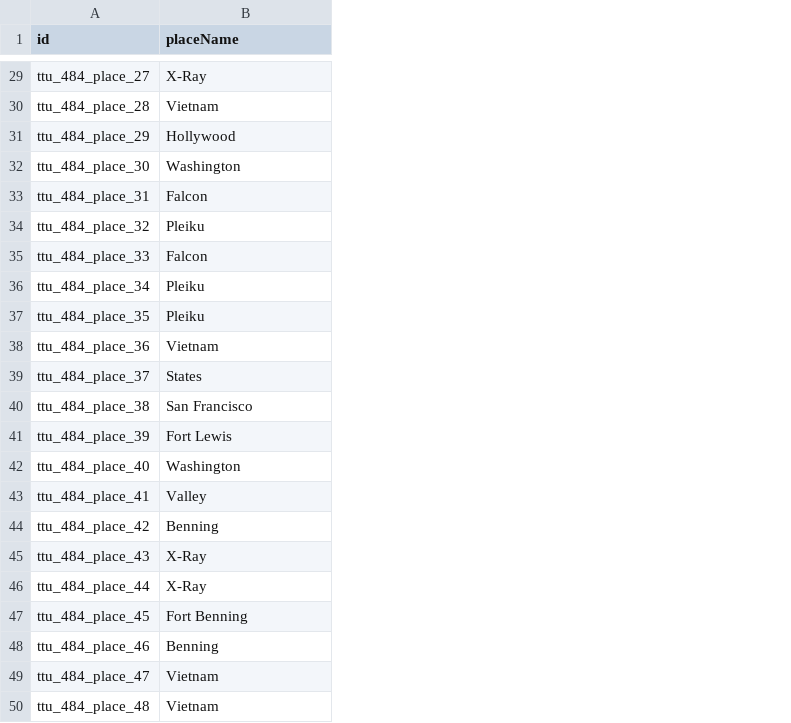
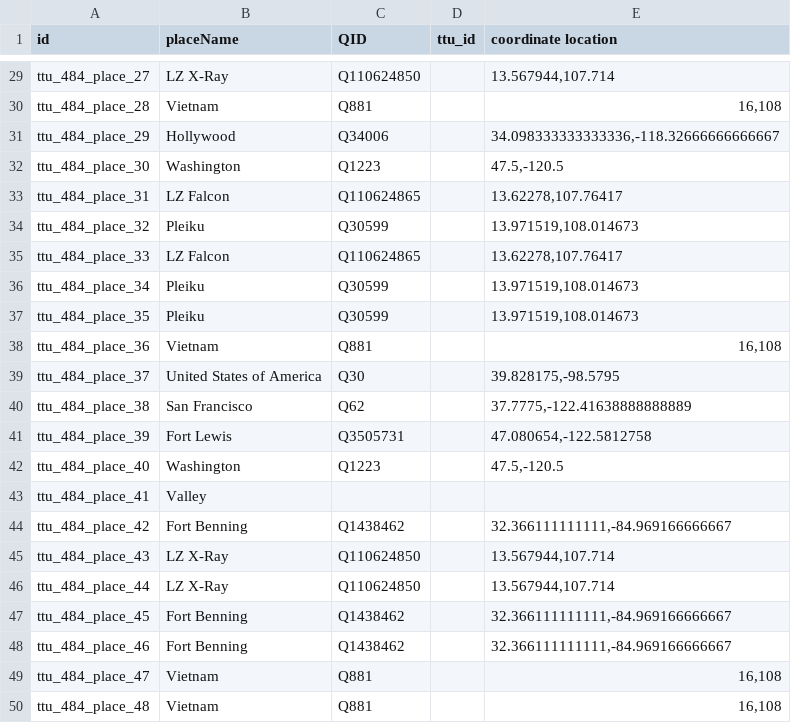
Before and after one commit to Dartmouth-Digital-History-Initiative/VNCA-Encoding, a TSV file: tsv/0484_merchant_richard_places.tsv, drawn as a sheet; only a part is shown, gaps mark what is left out; the diff covers the shown part only; the diff names each change by its address in the sheet, - before the commit and + after, or states it on an @@ line.

Commit message:
places tsv done!

```diff
--- a/tsv/0484_merchant_richard_places.tsv
+++ b/tsv/0484_merchant_richard_places.tsv
+column C (QID), rows 29-50: Q110624850 | Q881 | Q34006 | Q1223 | Q110624865 | Q30599 | Q110624865 | Q30599 | Q30599 | Q881 | Q30 | Q62 | Q3505731 | Q1223 |  | Q1438462 | Q110624850 | Q110624850 | Q1438462 | Q1438462 | Q881 | Q881
+column D (ttu_id), empty
+column E (coordinate location), rows 29-50: 13.567944,107.714 | 16,108 | 34.098333333333336,-118.32666666666667 | 47.5,-120.5 | 13.62278,107.76417 | 13.971519,108.014673 | 13.62278,107.76417 | 13.971519,108.014673 | 13.971519,108.014673 | 16,108 | 39.828175,-98.5795 | 37.7775,-122.41638888888889 | 47.080654,-122.5812758 | 47.5,-120.5 |  | 32.366111111111,-84.969166666667 | 13.567944,107.714 | 13.567944,107.714 | 32.366111111111,-84.969166666667 | 32.366111111111,-84.969166666667 | 16,108 | 16,108
-B29 (placeName): X-Ray
+B29 (placeName): LZ X-Ray
-B33 (placeName): Falcon
+B33 (placeName): LZ Falcon
-B35 (placeName): Falcon
+B35 (placeName): LZ Falcon
-B39 (placeName): States
+B39 (placeName): United States of America
-B44 (placeName): Benning
+B44 (placeName): Fort Benning
-B45:B46 (placeName): X-Ray
+B45:B46 (placeName): LZ X-Ray
-B48 (placeName): Benning
+B48 (placeName): Fort Benning
```
Also changed, not shown: 22 edited cells elsewhere in this file.
